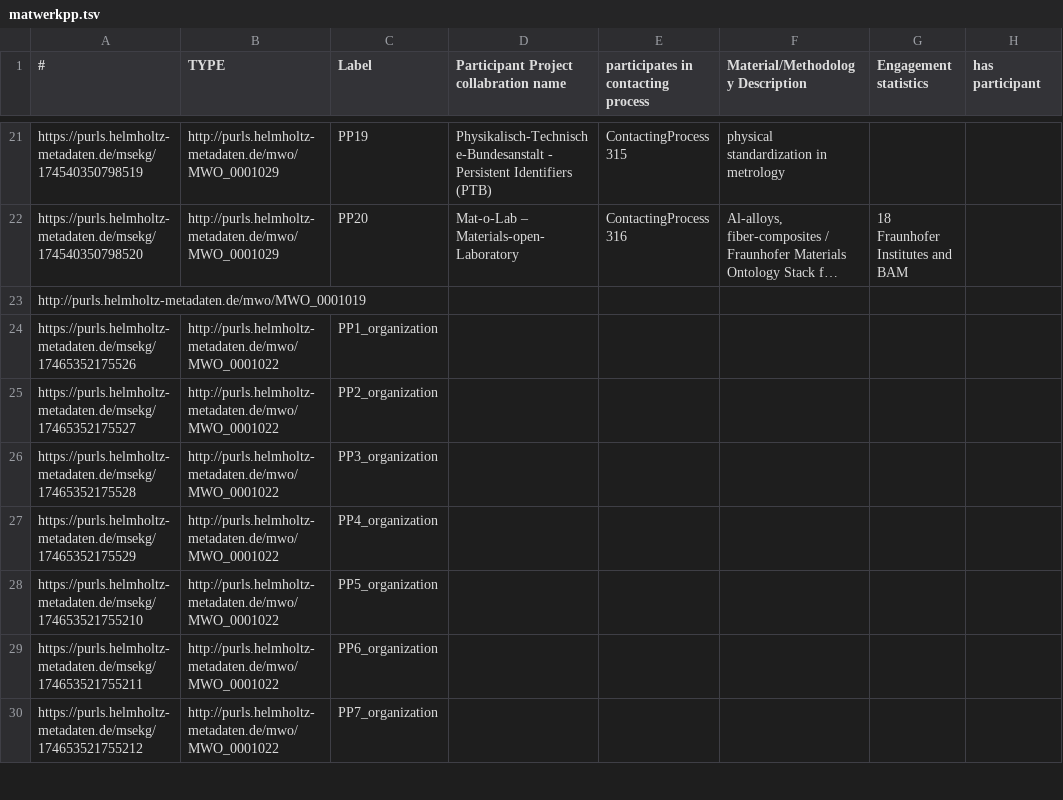
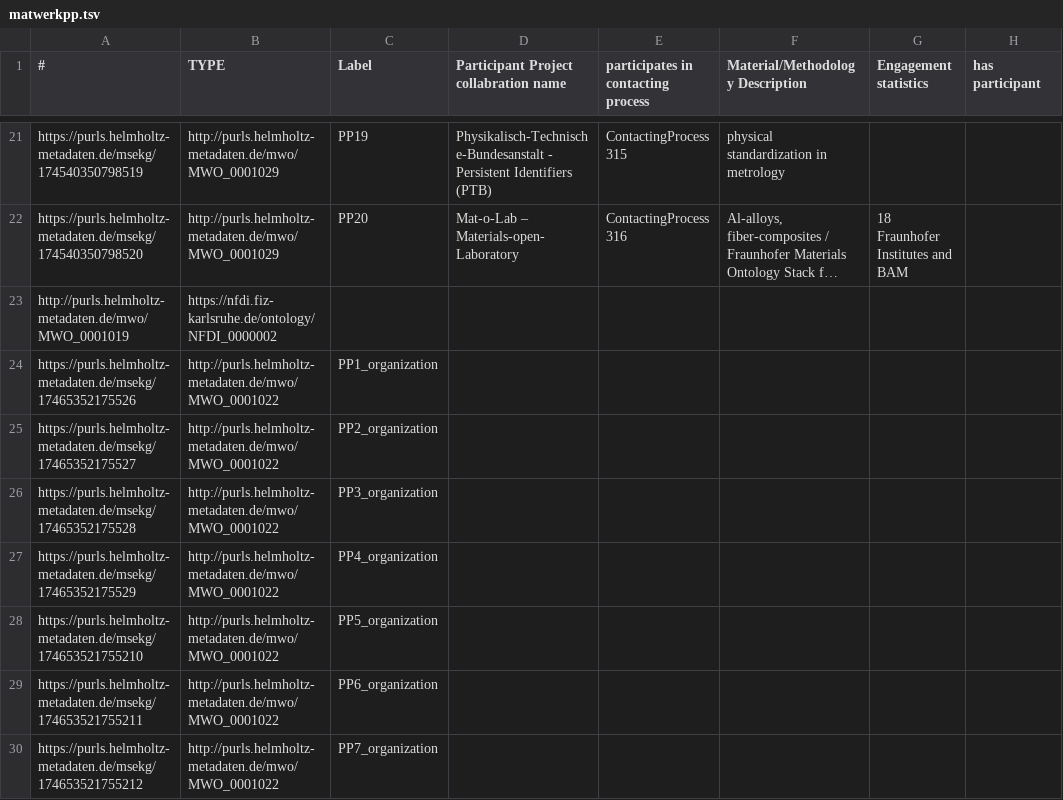
Before and after one commit to ISE-FIZKarlsruhe/matwerk, a TSV file: data/components/matwerkpp.tsv, drawn as a sheet; only a part is shown, gaps mark what is left out; long unchanged cells end in …; the diff names each change by its address in the sheet, - before the commit and + after, or states it on an @@ line.

```diff
--- a/data/components/matwerkpp.tsv
+++ b/data/components/matwerkpp.tsv
-B23 (TYPE): (empty)
+B23 (TYPE): https://nfdi.fiz-karlsruhe.de/ontology/NFDI_0000002
```
Also changed, not shown: data/components/agent.tsv, data/components/matwerkta.tsv, 35 other files.
